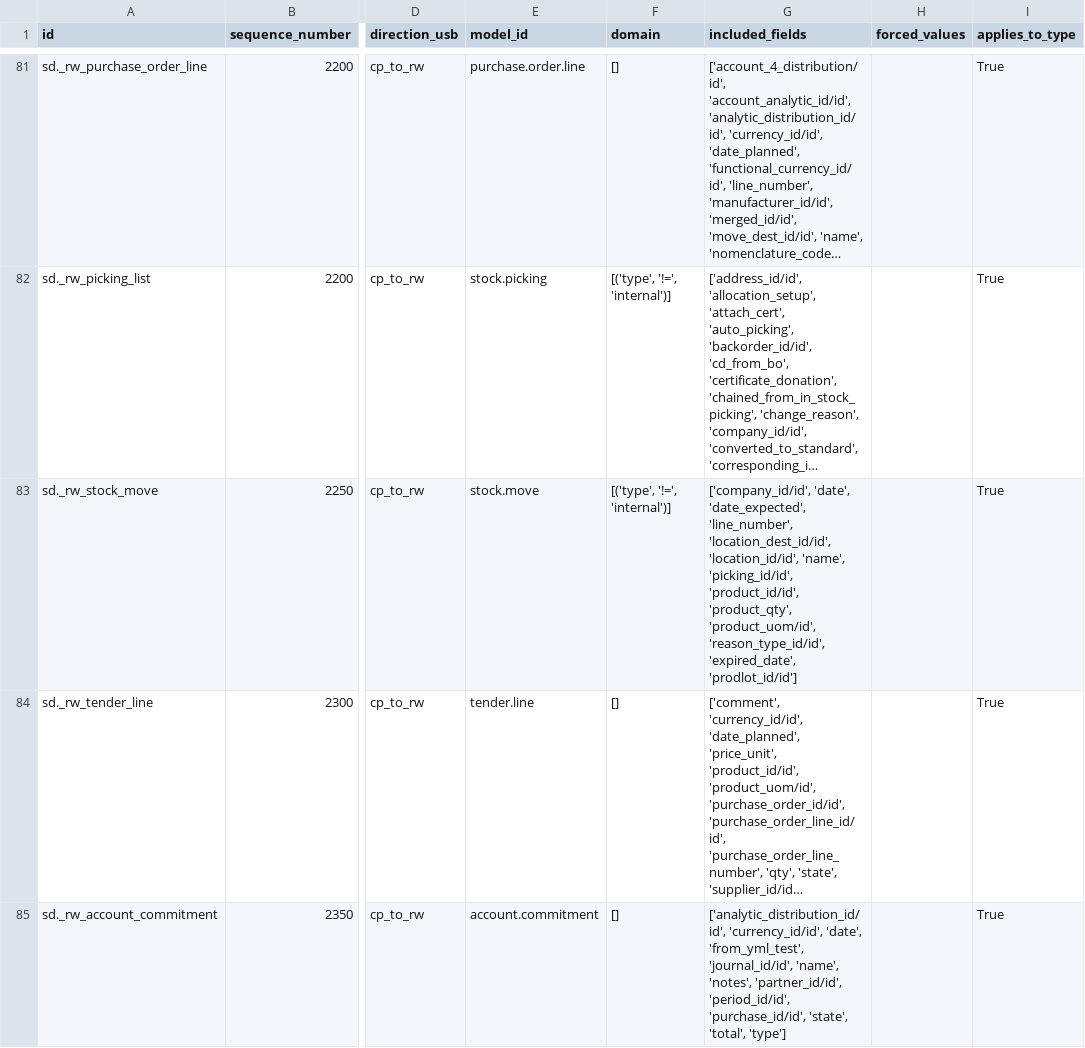
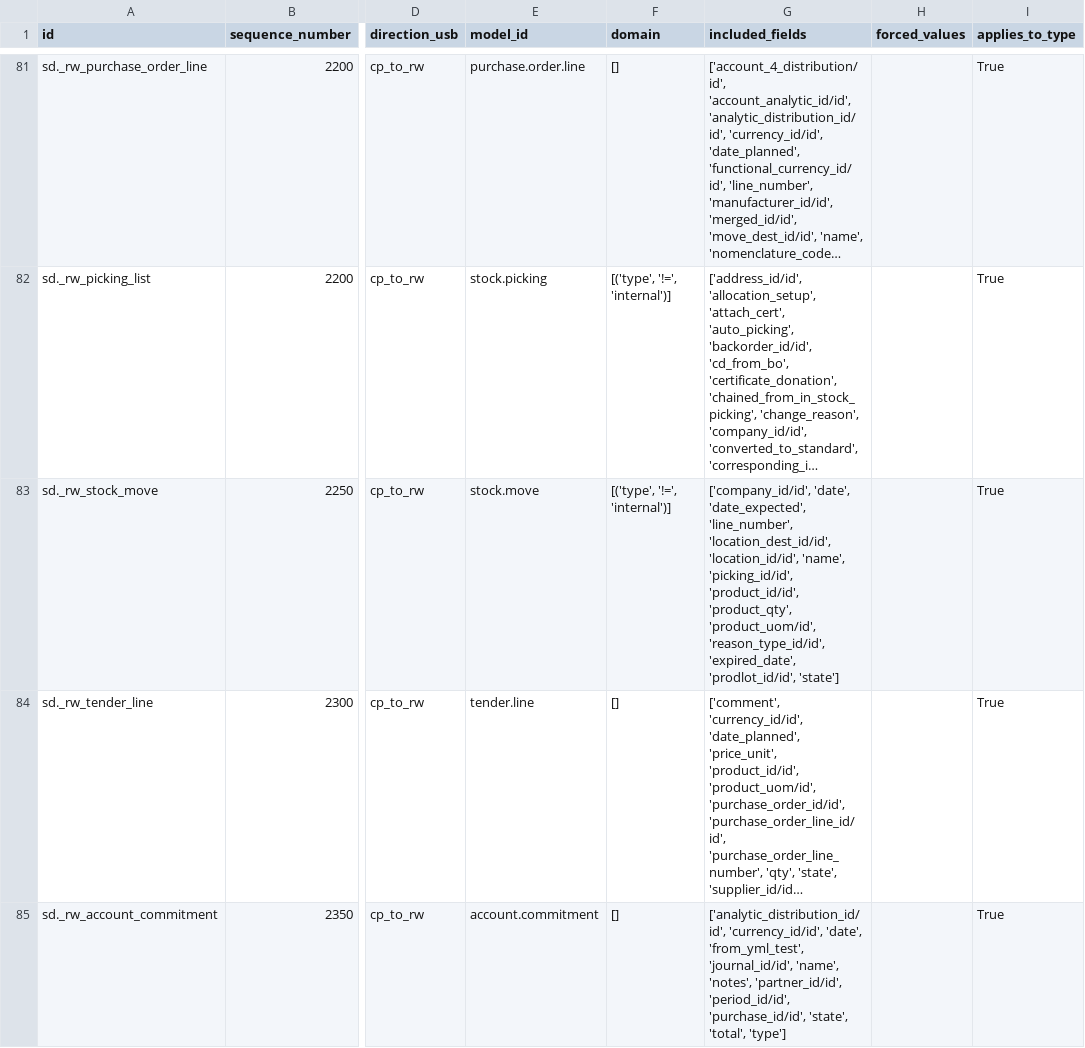
Before and after one commit to Unifield/unifield-wm, a CSV file: sync_server.sync_rule_RWH_v7.csv, drawn as a sheet; only a part is shown, gaps mark what is left out; long unchanged cells end in …; the diff covers the shown part only; the diff names each change by its address in the sheet, - before the commit and + after, or states it on an @@ line.

Commit message:
[IMP] sync state for stock moves for PO

```diff
--- a/sync_server.sync_rule_RWH_v7.csv
+++ b/sync_server.sync_rule_RWH_v7.csv
-G83 (included_fields): …'reason_type_id/id', 'expired_date', 'prodlot_id/id']
+G83 (included_fields): …'reason_type_id/id', 'expired_date', 'prodlot_id/id', 'state']
```
Also changed, not shown: 1 edited cell elsewhere in this file.
